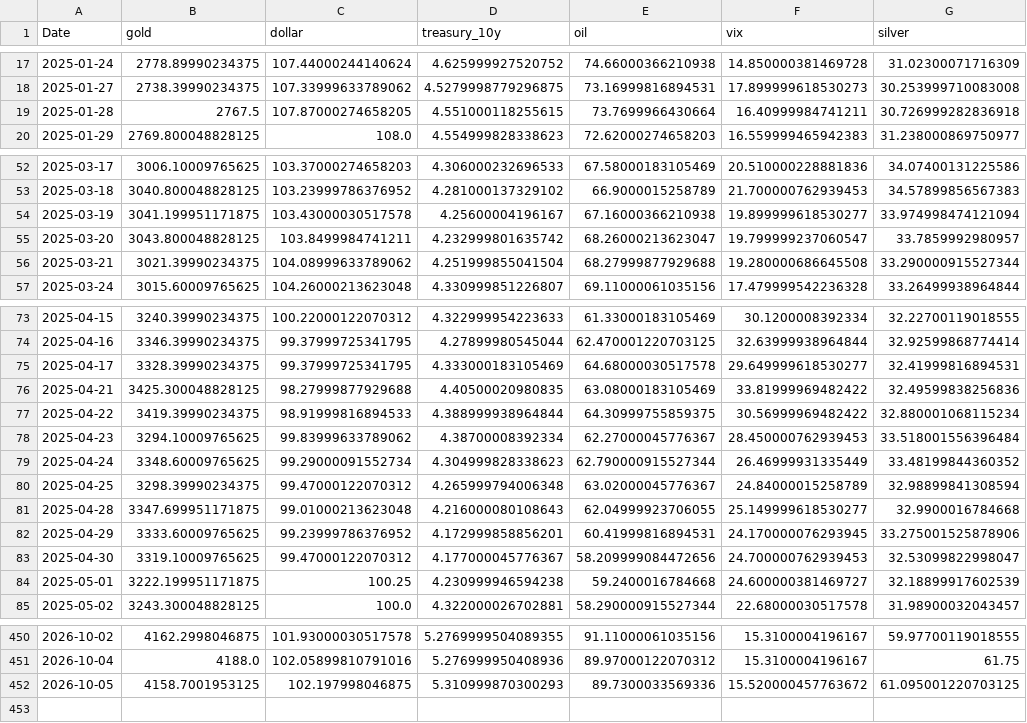
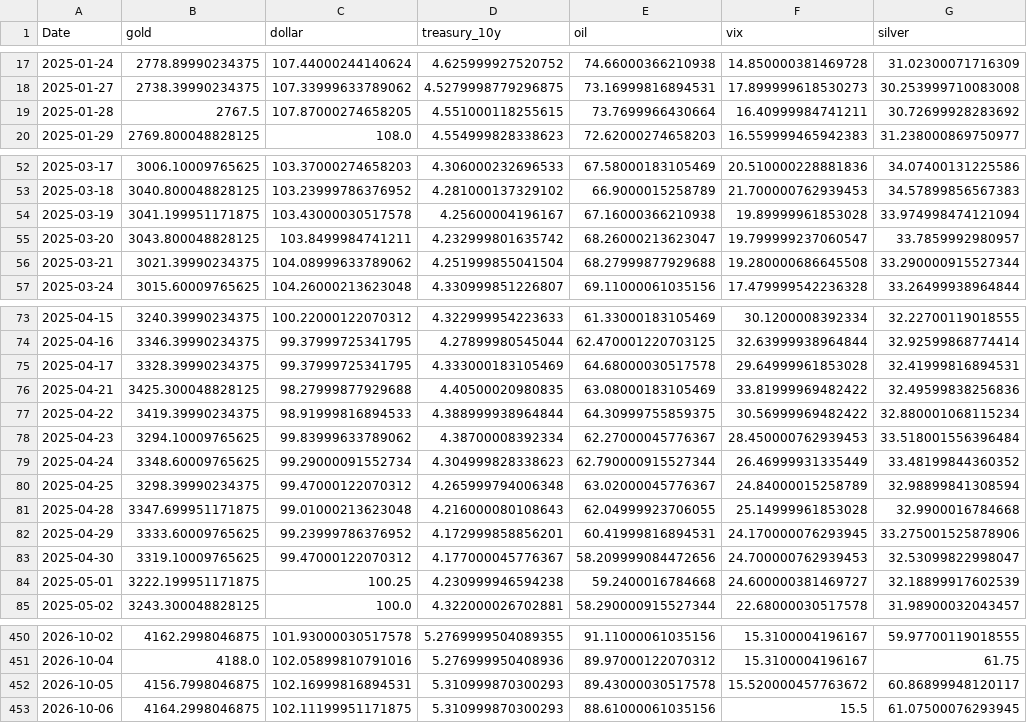
Before and after one commit to geraldinbatubara-cyber/Prediksi-XAU-USD, a CSV file: data/cache/market_data.csv, drawn as a sheet; only a part is shown, gaps mark what is left out; the diff covers the shown part only.

```diff
--- a/data/cache/market_data.csv
+++ b/data/cache/market_data.csv
@@ -18,3 +18,3 @@ Date,gold,dollar,treasury_10y,oil,vix,silver
 2025-01-27,2738.39990234375,107.33999633789062,4.5279998779296875,73.16999816894531,17.899999618530273,30.253999710083008
-2025-01-28,2767.5,107.87000274658205,4.551000118255615,73.7699966430664,16.40999984741211,30.726999282836918
+2025-01-28,2767.5,107.87000274658205,4.551000118255615,73.7699966430664,16.40999984741211,30.72699928283692
 2025-01-29,2769.800048828125,108.0,4.554999828338623,72.62000274658203,16.559999465942383,31.238000869750977
@@ -53,3 +53,3 @@ Date,gold,dollar,treasury_10y,oil,vix,silver
 2025-03-18,3040.800048828125,103.23999786376952,4.281000137329102,66.9000015258789,21.700000762939453,34.57899856567383
-2025-03-19,3041.199951171875,103.43000030517578,4.25600004196167,67.16000366210938,19.899999618530277,33.974998474121094
+2025-03-19,3041.199951171875,103.43000030517578,4.25600004196167,67.16000366210938,19.89999961853028,33.974998474121094
 2025-03-20,3043.800048828125,103.8499984741211,4.232999801635742,68.26000213623047,19.799999237060547,33.7859992980957
@@ -74,3 +74,3 @@ Date,gold,dollar,treasury_10y,oil,vix,silver
 2025-04-16,3346.39990234375,99.37999725341795,4.27899980545044,62.470001220703125,32.63999938964844,32.92599868774414
-2025-04-17,3328.39990234375,99.37999725341795,4.333000183105469,64.68000030517578,29.649999618530277,32.41999816894531
+2025-04-17,3328.39990234375,99.37999725341795,4.333000183105469,64.68000030517578,29.64999961853028,32.41999816894531
 2025-04-21,3425.300048828125,98.27999877929688,4.40500020980835,63.08000183105469,33.81999969482422,32.49599838256836
@@ -80,3 +80,3 @@ Date,gold,dollar,treasury_10y,oil,vix,silver
 2025-04-25,3298.39990234375,99.47000122070312,4.265999794006348,63.02000045776367,24.84000015258789,32.98899841308594
-2025-04-28,3347.699951171875,99.01000213623048,4.216000080108643,62.04999923706055,25.149999618530277,32.9900016784668
+2025-04-28,3347.699951171875,99.01000213623048,4.216000080108643,62.04999923706055,25.14999961853028,32.9900016784668
 2025-04-29,3333.60009765625,99.23999786376952,4.172999858856201,60.41999816894531,24.170000076293945,33.275001525878906
@@ -451,2 +451,3 @@ Date,gold,dollar,treasury_10y,oil,vix,silver
 2026-10-04,4188.0,102.05899810791016,5.276999950408936,89.97000122070312,15.3100004196167,61.75
-2026-10-05,4158.7001953125,102.197998046875,5.310999870300293,89.7300033569336,15.520000457763672,61.095001220703125
+2026-10-05,4156.7998046875,102.16999816894531,5.310999870300293,89.43000030517578,15.520000457763672,60.86899948120117
+2026-10-06,4164.2998046875,102.11199951171875,5.310999870300293,88.61000061035156,15.5,61.07500076293945
```
Also changed, not shown: 1 edited cell elsewhere in this file, data/cache/gold_ohlc.csv, 1 other file.
